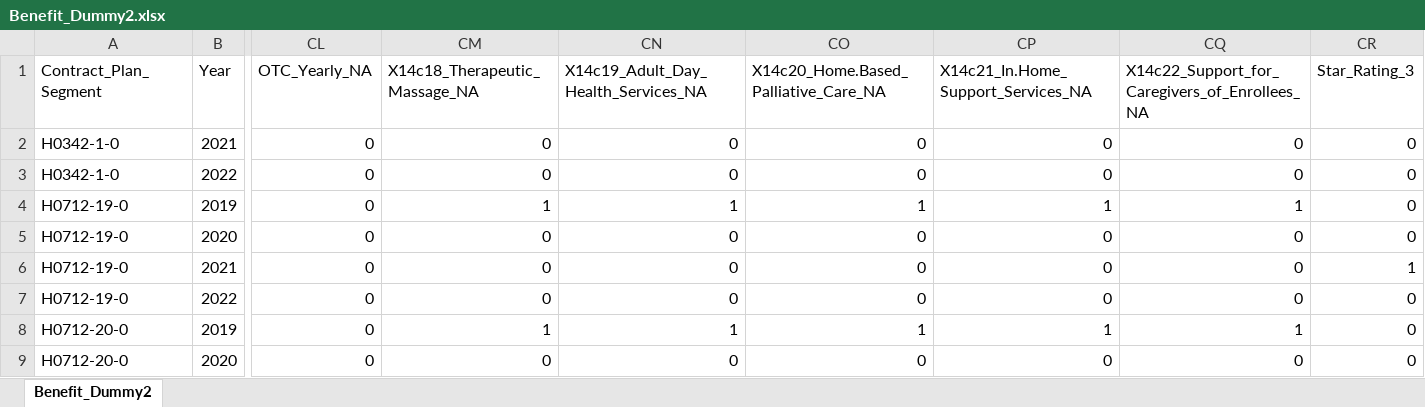
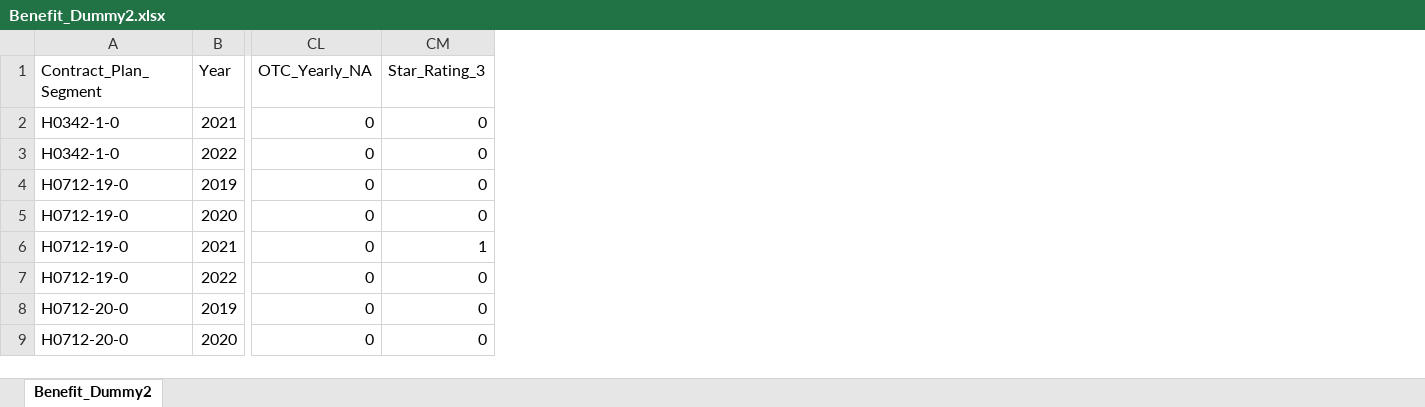
Before and after one commit to annakazachka01/296, an Excel workbook: Benefit/Benefit_Dummy2.xlsx, sheet Benefit_Dummy2, drawn as a sheet; only a part is shown, gaps mark what is left out; values as stored, in another font and other column widths than the file's, no borders; the diff names each change by its address in the sheet, - before the commit and + after, or states it on an @@ line.

```diff
--- a/Benefit/Benefit_Dummy2.xlsx (sheet Benefit_Dummy2)
+++ b/Benefit/Benefit_Dummy2.xlsx (sheet Benefit_Dummy2)
-column CM (X14c18_Therapeutic_Massage_NA), rows 2-9: 0 | 0 | 1 | 0 | 0 | 0 | 1 | 0
-column CN, rows 1-9: X14c19_Adult_Day_Health_Services_NA | 0 | 0 | 1 | 0 | 0 | 0 | 1 | 0
-column CO, rows 1-9: X14c20_Home.Based_Palliative_Care_NA | 0 | 0 | 1 | 0 | 0 | 0 | 1 | 0
-column CP, rows 1-9: X14c21_In.Home_Support_Services_NA | 0 | 0 | 1 | 0 | 0 | 0 | 1 | 0
-column CQ, rows 1-9: X14c22_Support_for_Caregivers_of_Enrollees_NA | 0 | 0 | 1 | 0 | 0 | 0 | 1 | 0
```
Also changed, not shown: Benefit/Benefit_Dummy.xlsx, 4 other files.
